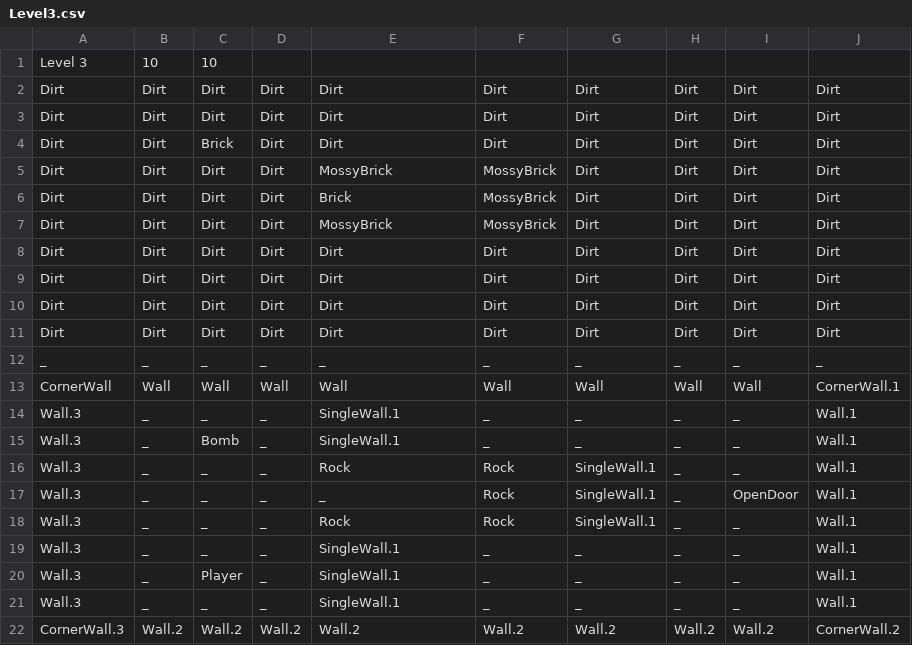
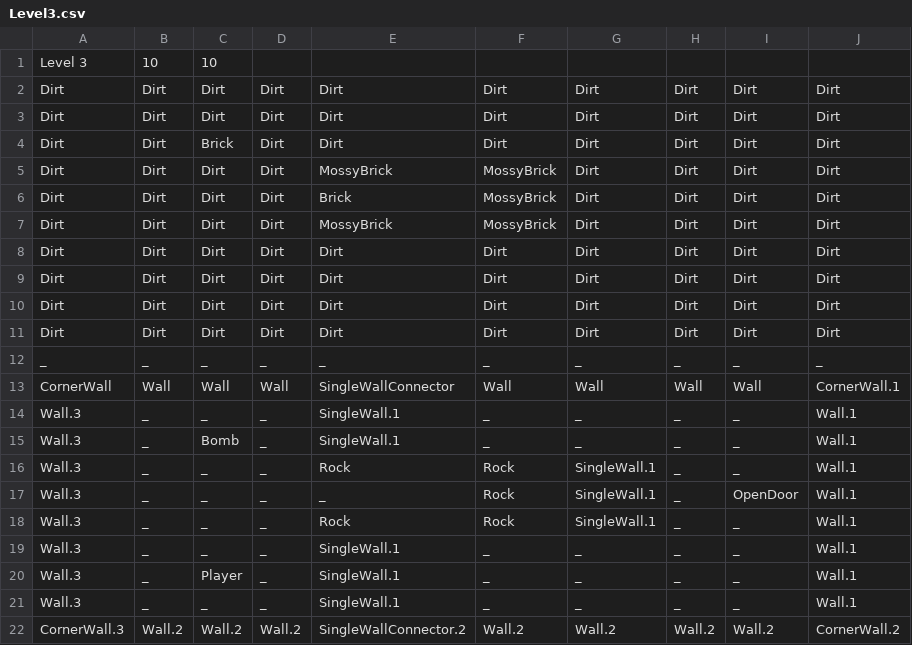
Before and after one commit to FuchanKay/Sprint-1, a CSV file: Sprint-1-Game/Content/Levels/Level3.csv, drawn as a sheet.

```diff
--- a/Sprint-1-Game/Content/Levels/Level3.csv
+++ b/Sprint-1-Game/Content/Levels/Level3.csv
@@ -12,3 +12,3 @@ Dirt,Dirt,Dirt,Dirt,Dirt,Dirt,Dirt,Dirt,Dirt,Dirt
 _,_,_,_,_,_,_,_,_,_
-CornerWall,Wall,Wall,Wall,Wall,Wall,Wall,Wall,Wall,CornerWall.1
+CornerWall,Wall,Wall,Wall,SingleWallConnector,Wall,Wall,Wall,Wall,CornerWall.1
 Wall.3,_,_,_,SingleWall.1,_,_,_,_,Wall.1
@@ -21,2 +21,2 @@ Wall.3,_,Player,_,SingleWall.1,_,_,_,_,Wall.1
 Wall.3,_,_,_,SingleWall.1,_,_,_,_,Wall.1
-CornerWall.3,Wall.2,Wall.2,Wall.2,Wall.2,Wall.2,Wall.2,Wall.2,Wall.2,CornerWall.2
+CornerWall.3,Wall.2,Wall.2,Wall.2,SingleWallConnector.2,Wall.2,Wall.2,Wall.2,Wall.2,CornerWall.2
```
Also changed, not shown: Sprint-1-Game/Content/Levels/Level2.csv, 5 other files.
